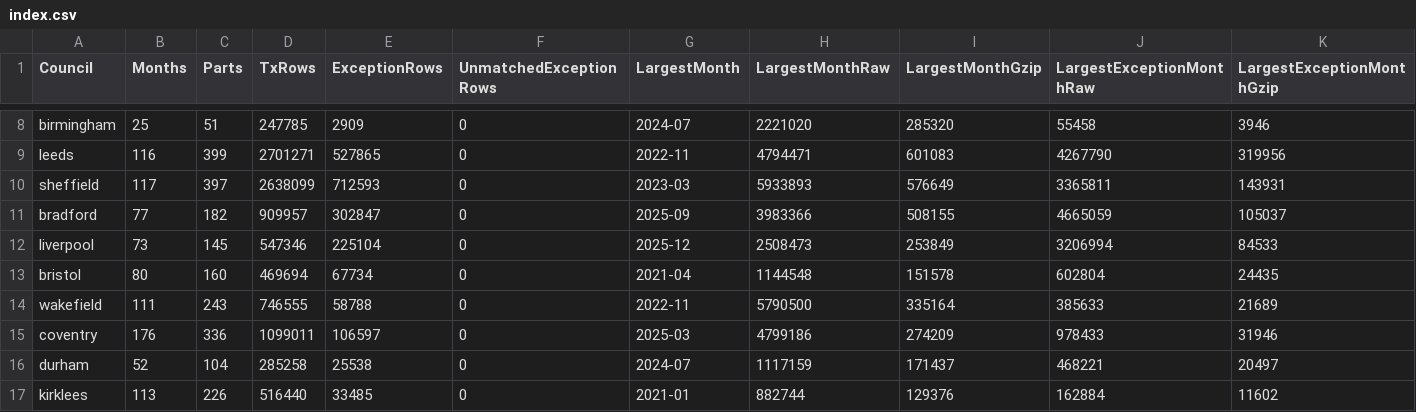
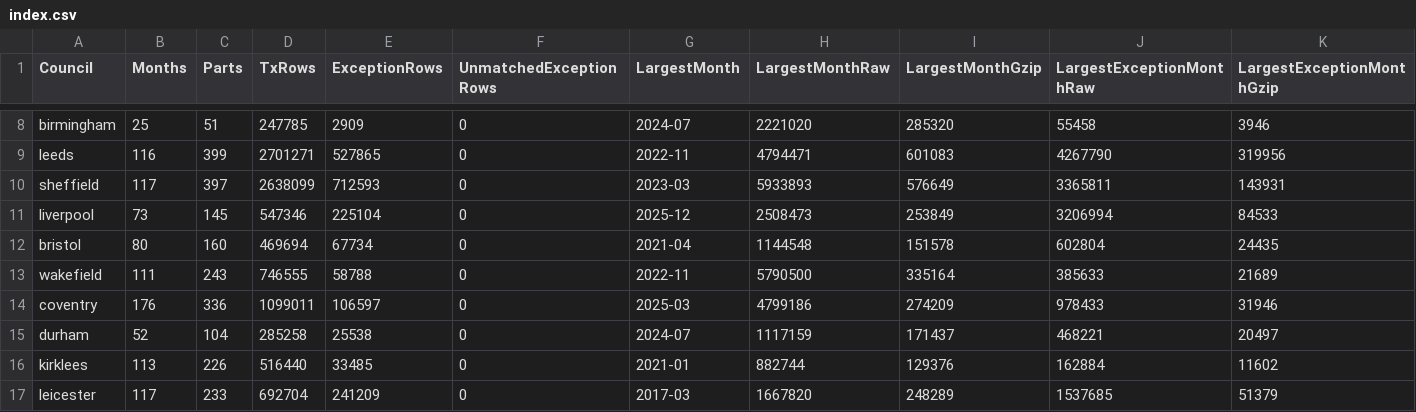
Before and after one commit to EvaluatedApplications/website-data, a CSV file: council-web/index.csv, drawn as a sheet; only a part is shown, gaps mark what is left out; the shorter side is filled out with more unchanged rows; rows hold the shown columns only; the diff names each change by its address in the sheet, - before the commit and + after, or states it on an @@ line.

```diff
--- a/council-web/index.csv
+++ b/council-web/index.csv
-row 11: bradford | 77 | 182 | 909957 | 302847 | 0 | 2025-09 | 3983366 | 508155 | 4665059 | 105037
```
Also changed, not shown: 12 other files.
